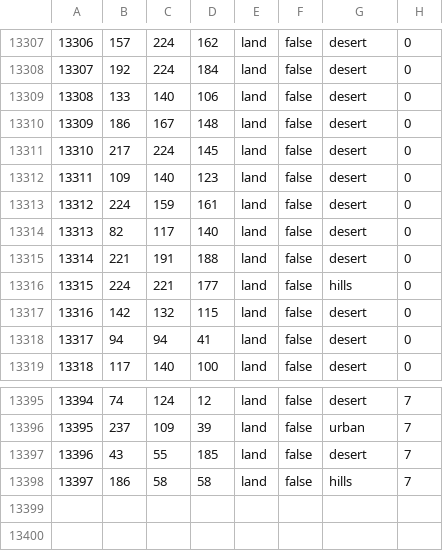
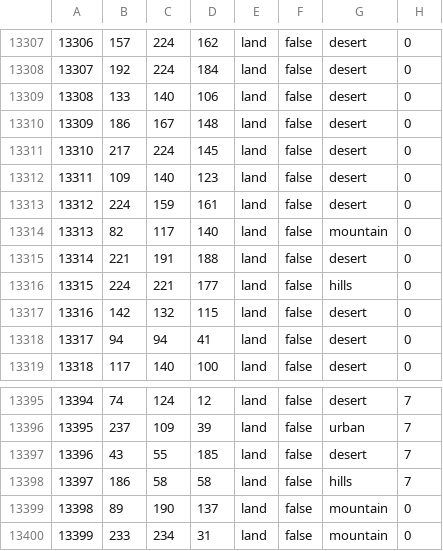
Before and after one commit to Siegfriedolin/the-information-age, a CSV file: map/definition.csv, drawn as a sheet; only a part is shown, gaps mark what is left out.

```diff
--- a/map/definition.csv
+++ b/map/definition.csv
@@ -13313,3 +13313,3 @@
 13312;224;159;161;land;false;desert;0
-13313;82;117;140;land;false;desert;0
+13313;82;117;140;land;false;mountain;0
 13314;221;191;188;land;false;desert;0
@@ -13398 +13398,3 @@
 13397;186;58;58;land;false;hills;7
+13398;89;190;137;land;false;mountain;0
+13399;233;234;31;land;false;mountain;0
```
Also changed, not shown: 38 other files.
